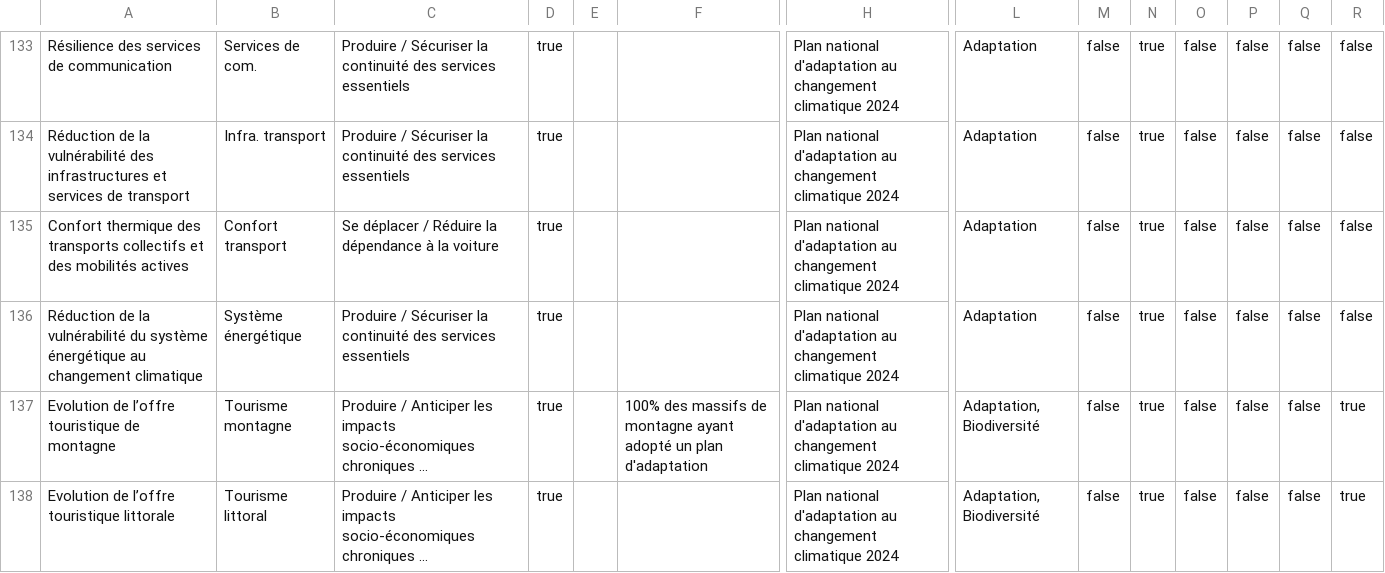
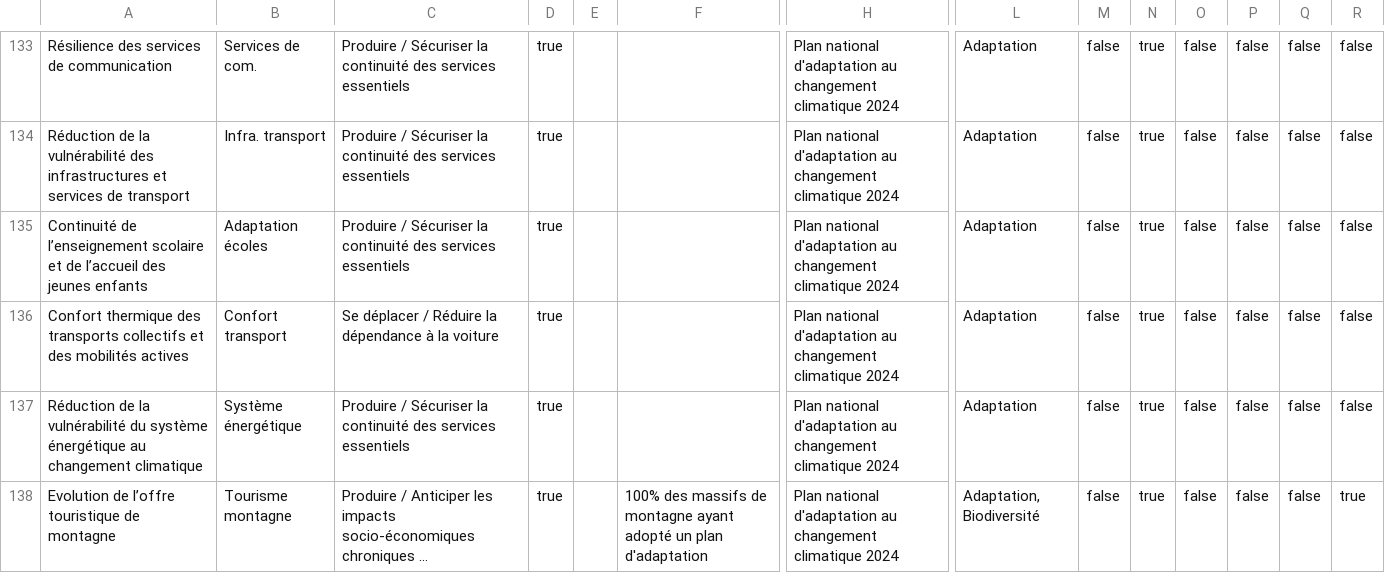
Before and after one commit to planification-ecologique/barometre, a CSV file: app/public/grist-backups/grist-leviers.csv, drawn as a sheet; only a part is shown, gaps mark what is left out; the shorter side is filled out with more unchanged rows; long unchanged cells end in …; rows hold the shown columns only; the diff names each change by its address in the sheet, - before the commit and + after, or states it on an @@ line.

```diff
--- a/app/public/grist-backups/grist-leviers.csv
+++ b/app/public/grist-backups/grist-leviers.csv
+row 135: Continuité de l’enseignement scolaire et de l’accueil des jeunes enfants | Adaptation écoles | Produire / Sécuriser la continuité des services essentiels | true |  |  | Plan national d'adaptation au changement climatique 2024 | Adaptation | false | true | false | false | false | false
```
Also changed, not shown: 3 other files.
